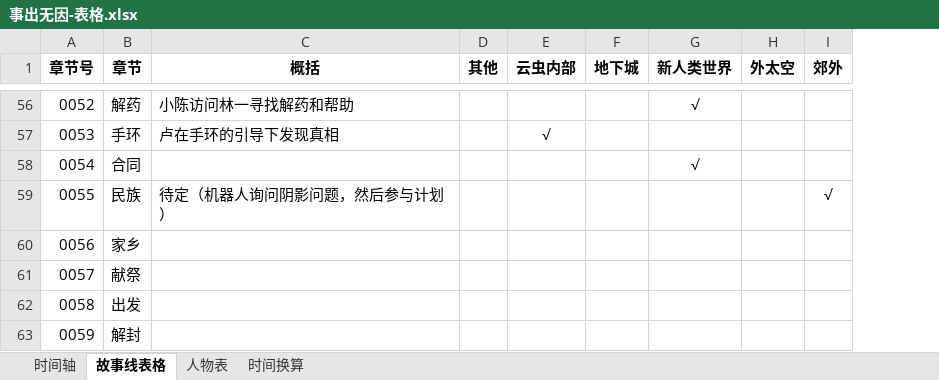
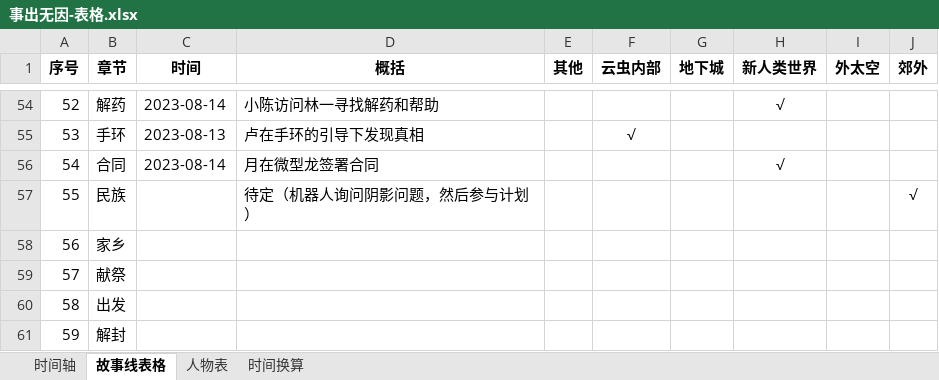
Before and after one commit to CaliFall/Causeless, an Excel workbook: 事出无因-表格.xlsx, sheet 故事线表格, drawn as a sheet; only a part is shown, gaps mark what is left out; values as stored, in another font and other column widths than the file's, no borders; removed rows and columns are numbered as before the commit, all else as after; the diff covers the shown part only; the diff names each change by its address in the sheet, - before the commit and + after, or states it on an @@ line.

```diff
--- a/事出无因-表格.xlsx (sheet 故事线表格)
+++ b/事出无因-表格.xlsx (sheet 故事线表格)
-column A (章节号), rows 56-63: 0052 | 0053 | 0054 | 0055 | 0056 | 0057 | 0058 | 0059
+column A (序号), rows 54-61: 52 | 53 | 54 | 55 | 56 | 57 | 58 | 59
+column C (时间), rows 54-56: 2023-08-14 | 2023-08-13 | 2023-08-14
-D56 (概括): (empty)
+D56 (概括): 月在微型龙签署合同
```
Also changed, not shown: 14 removed rows, 6 moved rows and 3 edited cells elsewhere in this sheet, sheet 时间轴, 1 other file.
